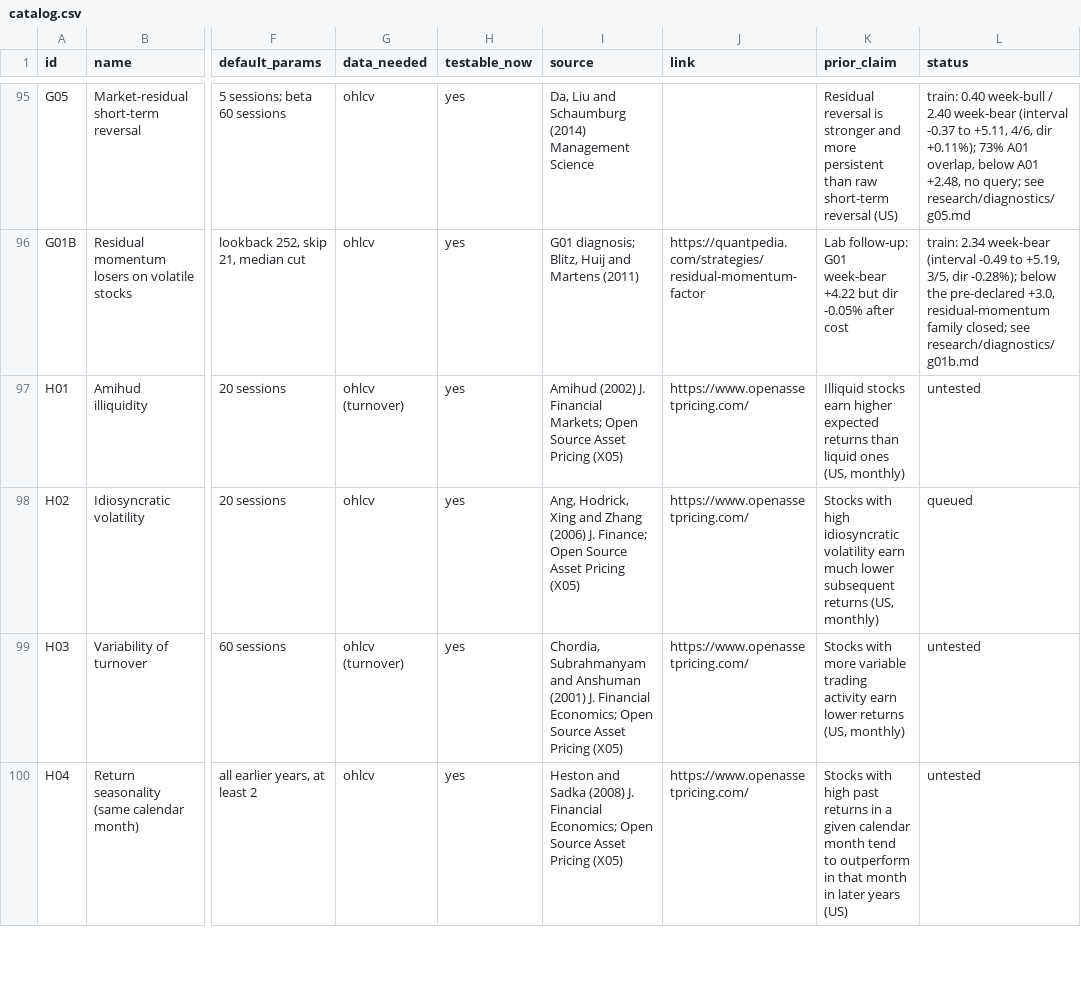
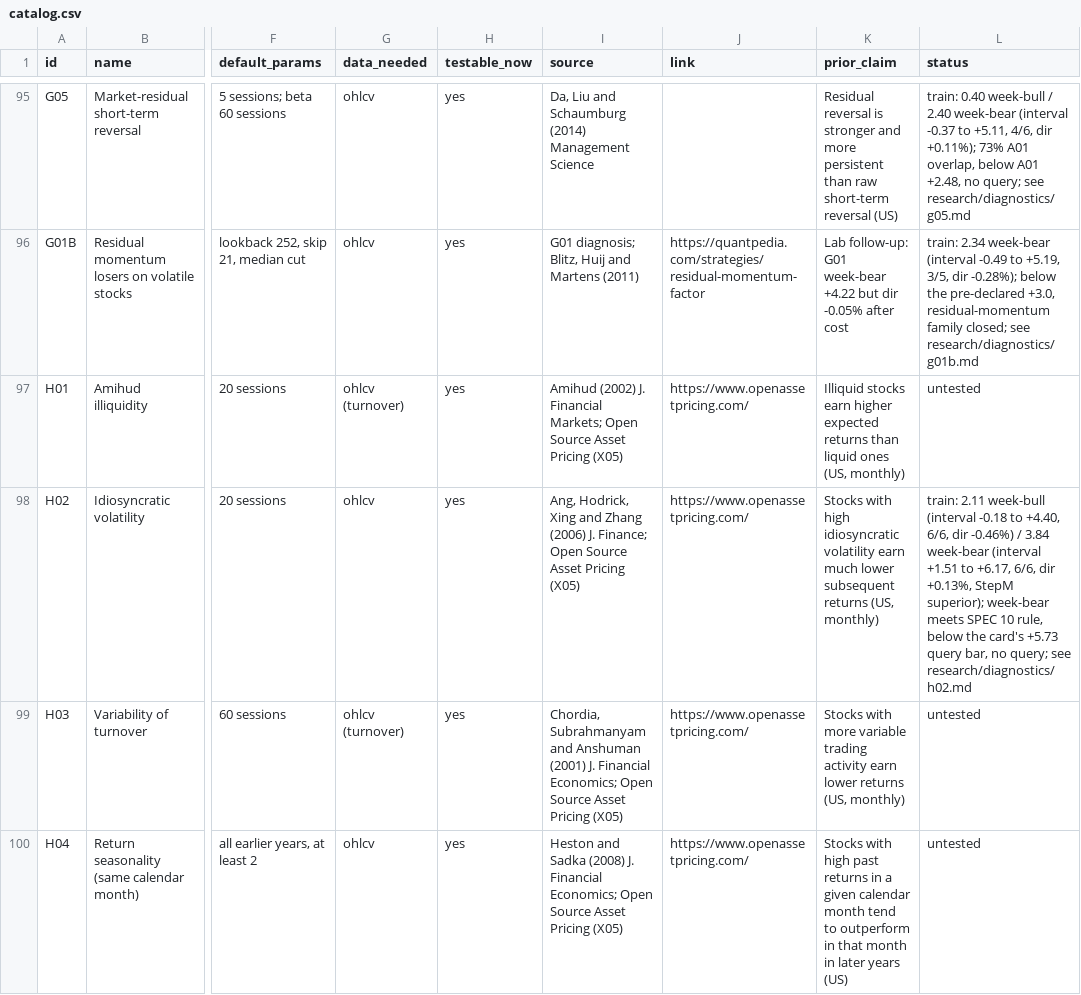
Before and after one commit to Achintya1311/stockstalker-lab, a CSV file: cards/catalog.csv, drawn as a sheet; only a part is shown, gaps mark what is left out; the diff names each change by its address in the sheet, - before the commit and + after, or states it on an @@ line.

```diff
--- a/cards/catalog.csv
+++ b/cards/catalog.csv
-L98 (status): queued
+L98 (status): train: 2.11 week-bull (interval -0.18 to +4.40, 6/6, dir -0.46%) / 3.84 week-bear (interval +1.51 to +6.17, 6/6, dir +0.13%, StepM superior); week-bear meets SPEC 10 rule, below the card's +5.73 query bar, no query; see research/diagnostics/h02.md
```
Also changed, not shown: 5 other files.
